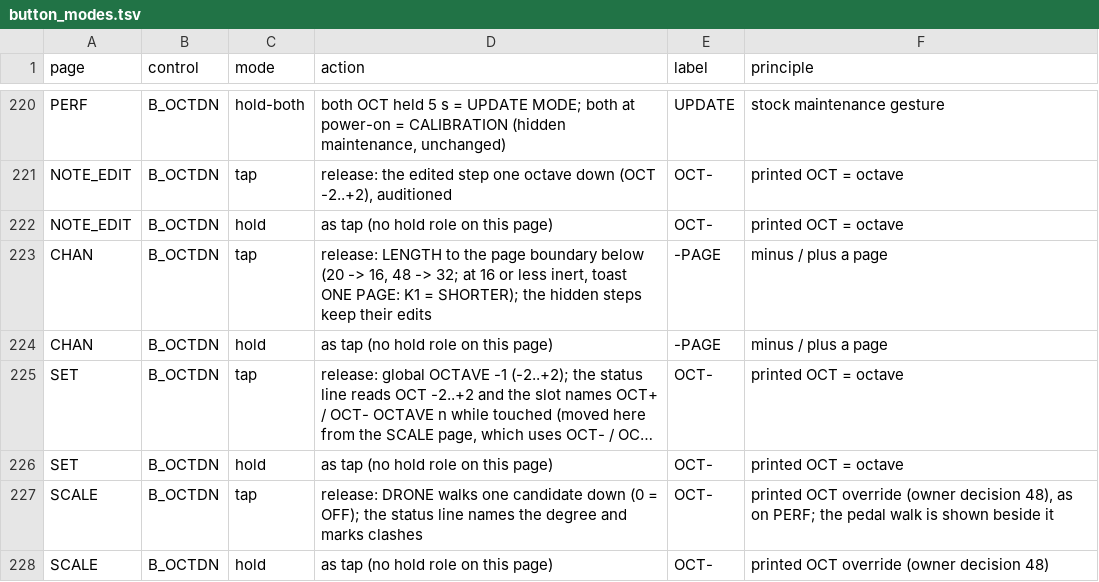
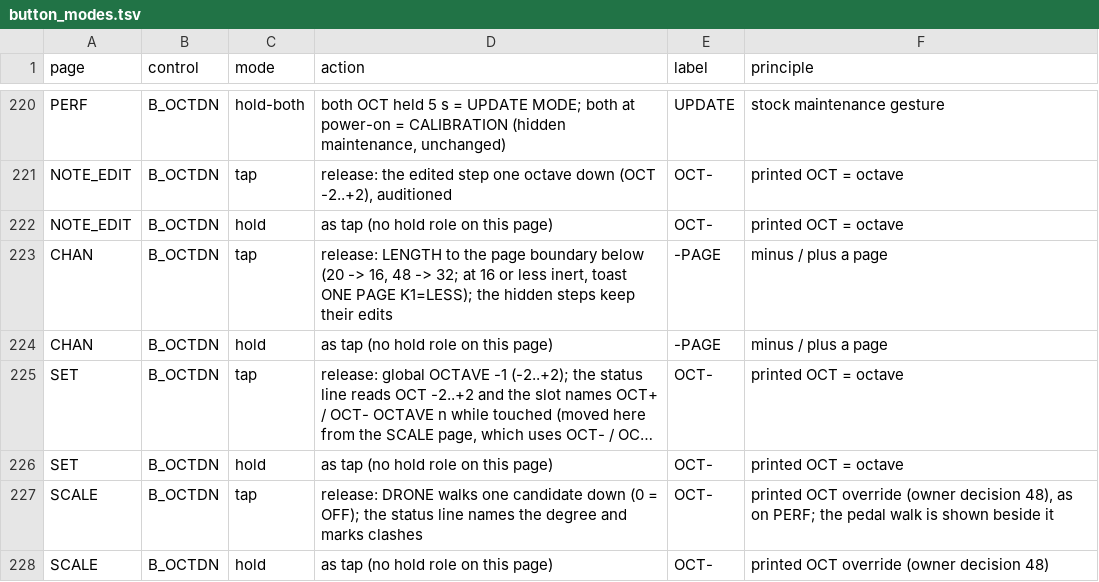
Before and after one commit to jkeaney/fm1-t1, a TSV file: docs/design/button_modes.tsv, drawn as a sheet; only a part is shown, gaps mark what is left out; long unchanged cells end in ….

```diff
--- a/docs/design/button_modes.tsv
+++ b/docs/design/button_modes.tsv
@@ -222,3 +222,3 @@ NOTE_EDIT	B_OCTDN	tap	release: the edited step one octave down (OCT -2..+2), aud
 NOTE_EDIT	B_OCTDN	hold	as tap (no hold role on this page)	OCT-	printed OCT = octave
-CHAN	B_OCTDN	tap	release: LENGTH to the page boundary below (20 -> 16, 48 -> 32; at 16 or less inert, toast ONE PAGE: K1 = SHORTER); the hidden steps keep their edits	-PAGE	minus / plus a page
+CHAN	B_OCTDN	tap	release: LENGTH to the page boundary below (20 -> 16, 48 -> 32; at 16 or less inert, toast ONE PAGE  K1=LESS); the hidden steps keep their edits	-PAGE	minus / plus a page
 CHAN	B_OCTDN	hold	as tap (no hold role on this page)	-PAGE	minus / plus a page
```
Also changed, not shown: docs/design/control_map.tsv, 4 other files.
